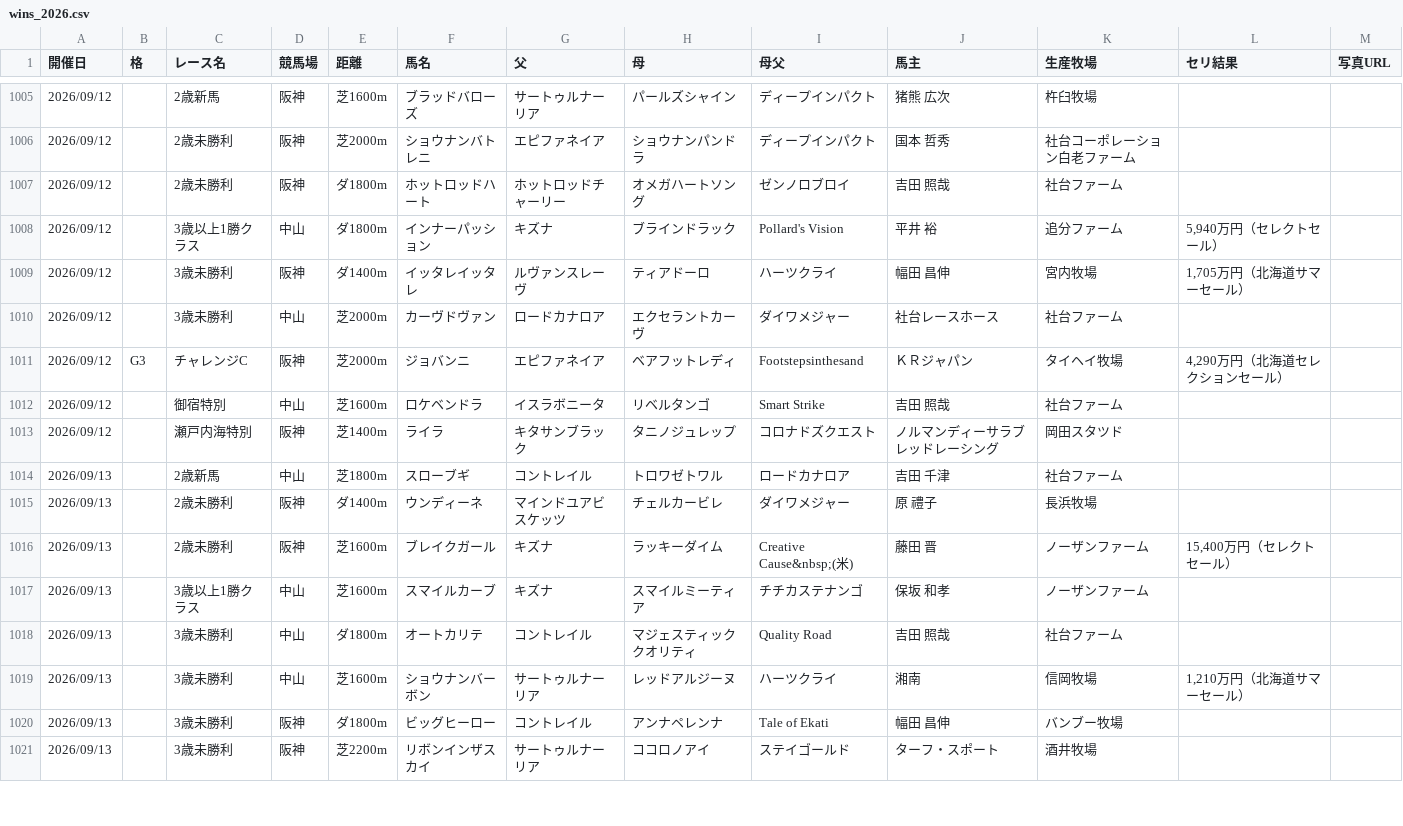
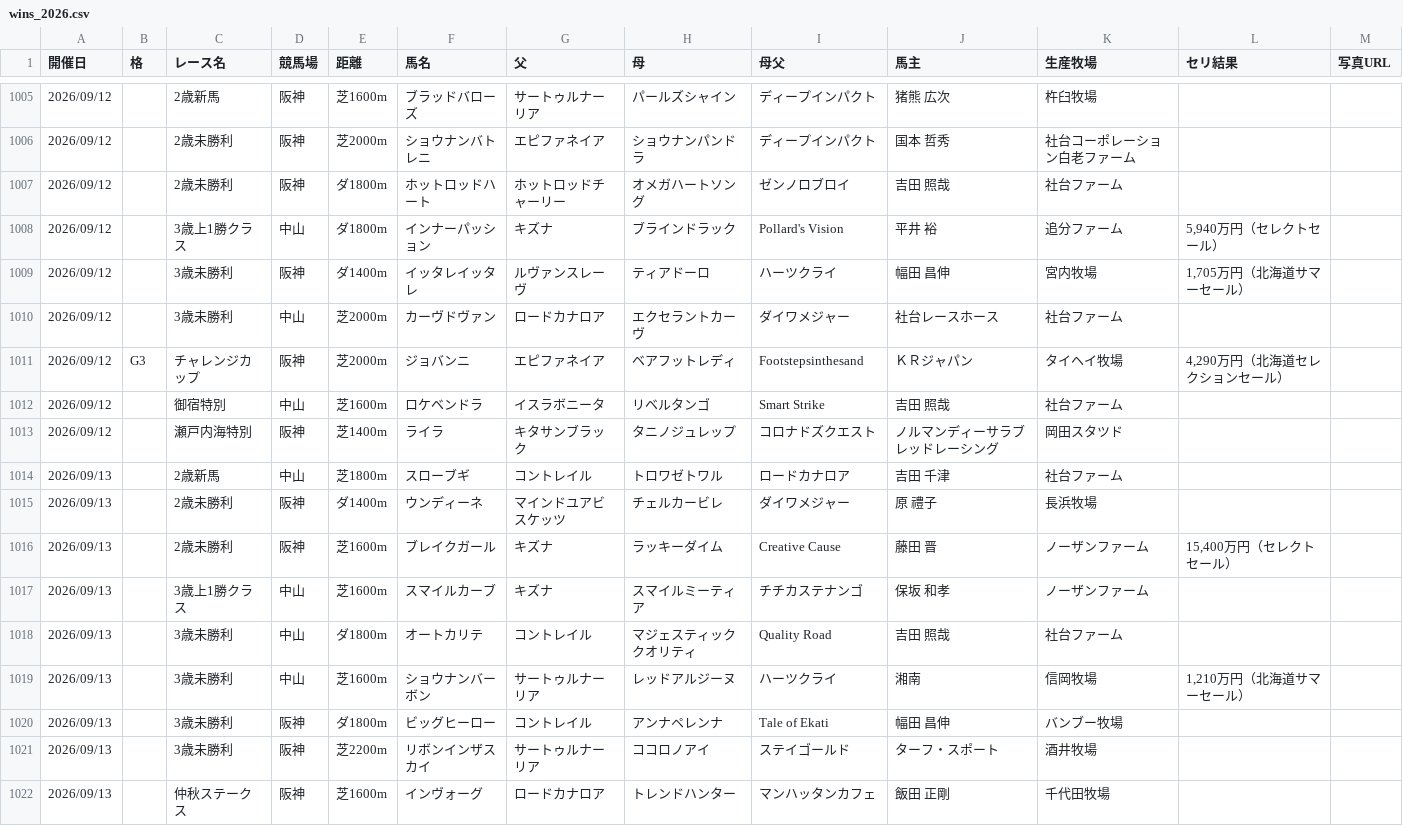
Before and after one commit to kitsunefox-code/shadai-ss-wins-2026, a CSV file: wins_2026.csv, drawn as a sheet; only a part is shown, gaps mark what is left out; the diff covers the shown part only.

```diff
--- a/wins_2026.csv
+++ b/wins_2026.csv
@@ -1007,6 +1007,6 @@
 2026/09/12,,2歳未勝利,阪神,ダ1800m,ホットロッドハート,ホットロッドチャーリー,オメガハートソング,ゼンノロブロイ,吉田　照哉,社台ファーム,,
-2026/09/12,,3歳以上1勝クラス,中山,ダ1800m,インナーパッション,キズナ,ブラインドラック,Pollard's Vision,平井　裕,追分ファーム,"5,940万円（セレクトセール）",
+2026/09/12,,3歳上1勝クラス,中山,ダ1800m,インナーパッション,キズナ,ブラインドラック,Pollard's Vision,平井　裕,追分ファーム,"5,940万円（セレクトセール）",
 2026/09/12,,3歳未勝利,阪神,ダ1400m,イッタレイッタレ,ルヴァンスレーヴ,ティアドーロ,ハーツクライ,幅田　昌伸,宮内牧場,"1,705万円（北海道サマーセール）",
 2026/09/12,,3歳未勝利,中山,芝2000m,カーヴドヴァン,ロードカナロア,エクセラントカーヴ,ダイワメジャー,社台レースホース,社台ファーム,,
-2026/09/12,G3,チャレンジC,阪神,芝2000m,ジョバンニ,エピファネイア,ベアフットレディ,Footstepsinthesand,ＫＲジャパン,タイヘイ牧場,"4,290万円（北海道セレクションセール）",
+2026/09/12,G3,チャレンジカップ,阪神,芝2000m,ジョバンニ,エピファネイア,ベアフットレディ,Footstepsinthesand,ＫＲジャパン,タイヘイ牧場,"4,290万円（北海道セレクションセール）",
 2026/09/12,,御宿特別,中山,芝1600m,ロケベンドラ,イスラボニータ,リベルタンゴ,Smart Strike,吉田　照哉,社台ファーム,,
@@ -1015,4 +1015,4 @@
 2026/09/13,,2歳未勝利,阪神,ダ1400m,ウンディーネ,マインドユアビスケッツ,チェルカービレ,ダイワメジャー,原　禮子,長浜牧場,,
-2026/09/13,,2歳未勝利,阪神,芝1600m,ブレイクガール,キズナ,ラッキーダイム,Creative Cause&nbsp;(米),藤田　晋,ノーザンファーム,"15,400万円（セレクトセール）",
-2026/09/13,,3歳以上1勝クラス,中山,芝1600m,スマイルカーブ,キズナ,スマイルミーティア,チチカステナンゴ,保坂　和孝,ノーザンファーム,,
+2026/09/13,,2歳未勝利,阪神,芝1600m,ブレイクガール,キズナ,ラッキーダイム,Creative Cause,藤田　晋,ノーザンファーム,"15,400万円（セレクトセール）",
+2026/09/13,,3歳上1勝クラス,中山,芝1600m,スマイルカーブ,キズナ,スマイルミーティア,チチカステナンゴ,保坂　和孝,ノーザンファーム,,
 2026/09/13,,3歳未勝利,中山,ダ1800m,オートカリテ,コントレイル,マジェスティッククオリティ,Quality Road,吉田　照哉,社台ファーム,,
@@ -1021 +1021,2 @@
 2026/09/13,,3歳未勝利,阪神,芝2200m,リボンインザスカイ,サートゥルナーリア,ココロノアイ,ステイゴールド,ターフ・スポート,酒井牧場,,
+2026/09/13,,仲秋ステークス,阪神,芝1600m,インヴォーグ,ロードカナロア,トレンドハンター,マンハッタンカフェ,飯田　正剛,千代田牧場,,
```
Also changed, not shown: 10 added rows, 2 removed rows and 1 edited cell elsewhere in this file, 1 other file.
